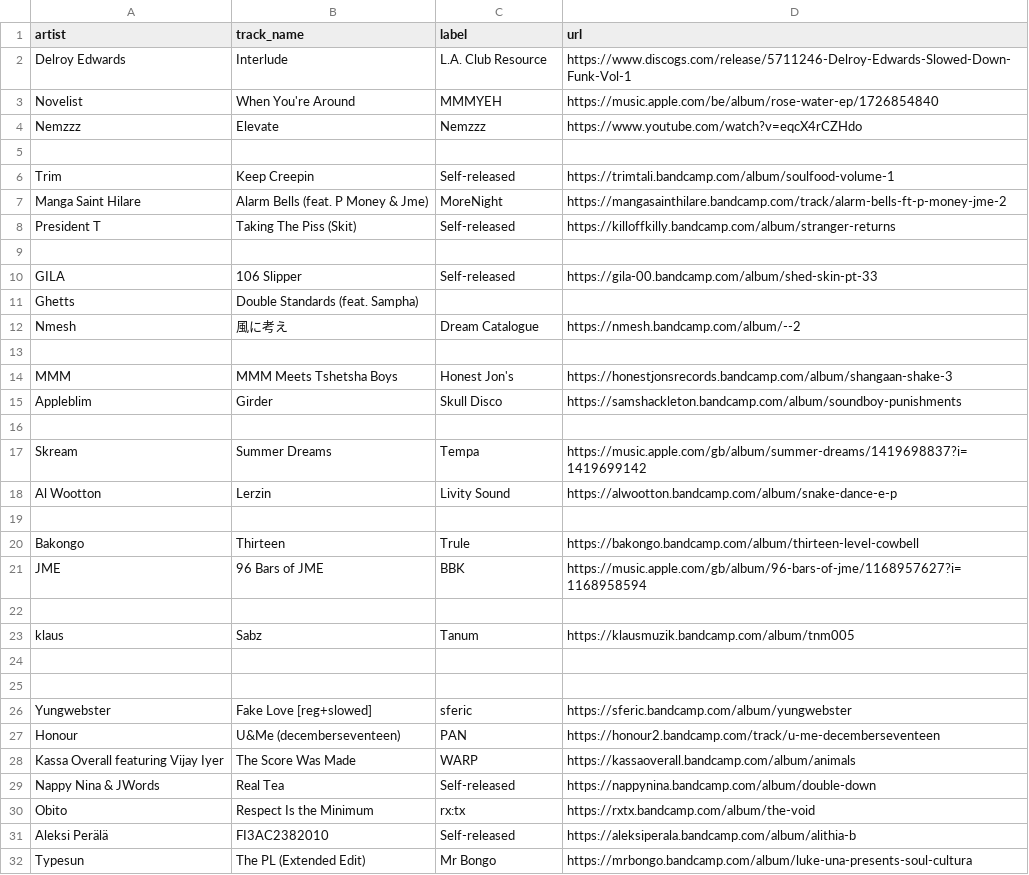
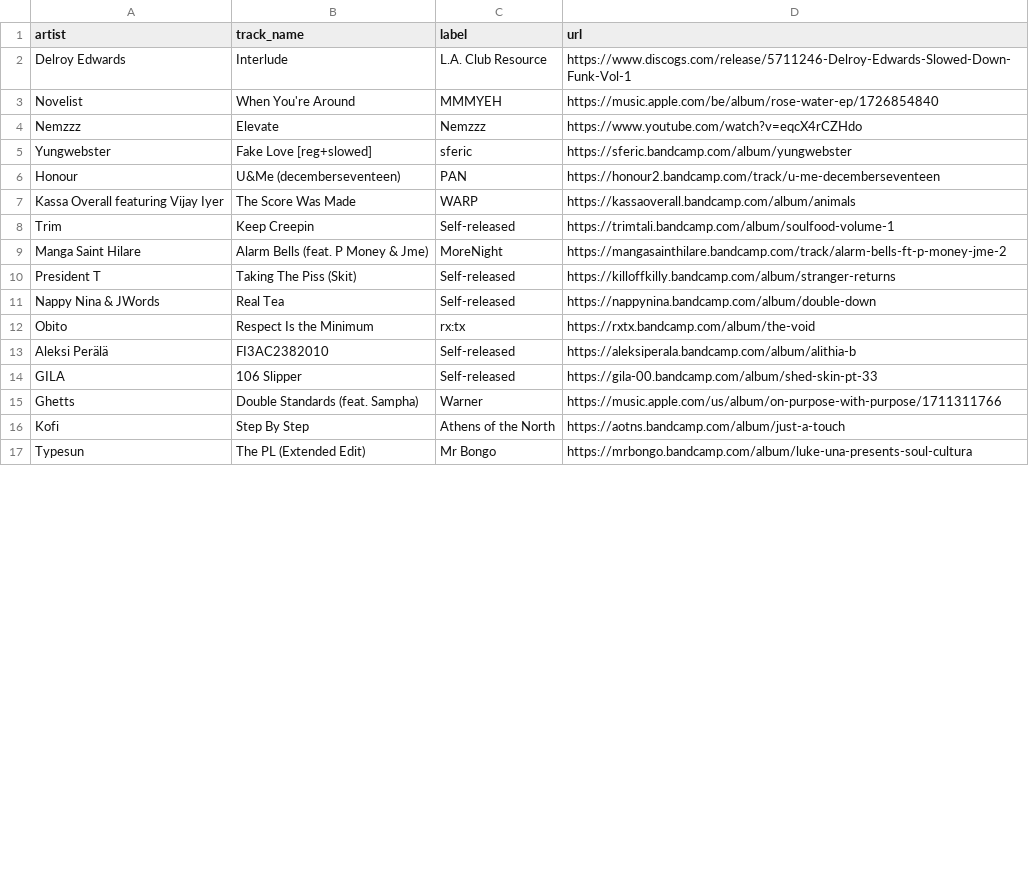
Before and after one commit to club-cooking/cloud696, a CSV file: data/tracklists/2024-02-22.csv, drawn as a sheet; only a part is shown; the diff covers the shown part only.

```diff
--- a/data/tracklists/2024-02-22.csv
+++ b/data/tracklists/2024-02-22.csv
@@ -4,3 +4,5 @@ Novelist,When You're Around,MMMYEH,https://music.apple.com/be/album/rose-water-e
 Nemzzz,Elevate,Nemzzz,https://www.youtube.com/watch?v=eqcX4rCZHdo
-
+Yungwebster,Fake Love [reg+slowed],sferic,https://sferic.bandcamp.com/album/yungwebster
+Honour,U&Me (decemberseventeen),PAN,https://honour2.bandcamp.com/track/u-me-decemberseventeen
+Kassa Overall featuring Vijay Iyer,The Score Was Made,WARP,https://kassaoverall.bandcamp.com/album/animals
 Trim,Keep Creepin,Self-released,https://trimtali.bandcamp.com/album/soulfood-volume-1
@@ -8,22 +10,2 @@ Manga Saint Hilare,Alarm Bells (feat. P Money & Jme),MoreNight,https://mangasain
 President T,Taking The Piss (Skit),Self-released,https://killoffkilly.bandcamp.com/album/stranger-returns
-
-GILA,106 Slipper,Self-released,https://gila-00.bandcamp.com/album/shed-skin-pt-33
-Ghetts,Double Standards (feat. Sampha),,
-Nmesh,風に考え,Dream Catalogue,https://nmesh.bandcamp.com/album/--2
-
-MMM,MMM Meets Tshetsha Boys,Honest Jon's,https://honestjonsrecords.bandcamp.com/album/shangaan-shake-3
-Appleblim,Girder,Skull Disco,https://samshackleton.bandcamp.com/album/soundboy-punishments
-
-Skream,Summer Dreams,Tempa,https://music.apple.com/gb/album/summer-dreams/1419698837?i=1419699142
-Al Wootton,Lerzin,Livity Sound,https://alwootton.bandcamp.com/album/snake-dance-e-p
-
-Bakongo,Thirteen,Trule,https://bakongo.bandcamp.com/album/thirteen-level-cowbell
-JME,96 Bars of JME,BBK,https://music.apple.com/gb/album/96-bars-of-jme/1168957627?i=1168958594
-
-klaus,Sabz,Tanum,https://klausmuzik.bandcamp.com/album/tnm005
-
-
-Yungwebster,Fake Love [reg+slowed],sferic,https://sferic.bandcamp.com/album/yungwebster
-Honour,U&Me (decemberseventeen),PAN,https://honour2.bandcamp.com/track/u-me-decemberseventeen
-Kassa Overall featuring Vijay Iyer,The Score Was Made,WARP,https://kassaoverall.bandcamp.com/album/animals
 Nappy Nina & JWords,Real Tea,Self-released,https://nappynina.bandcamp.com/album/double-down
@@ -31,2 +13,5 @@ Obito,Respect Is the Minimum,rx:tx,https://rxtx.bandcamp.com/album/the-void
 Aleksi Perälä,FI3AC2382010,Self-released,https://aleksiperala.bandcamp.com/album/alithia-b
+GILA,106 Slipper,Self-released,https://gila-00.bandcamp.com/album/shed-skin-pt-33
+Ghetts,Double Standards (feat. Sampha),Warner,https://music.apple.com/us/album/on-purpose-with-purpose/1711311766
+Kofi,Step By Step,Athens of the North,https://aotns.bandcamp.com/album/just-a-touch
 Typesun,The PL (Extended Edit),Mr Bongo,https://mrbongo.bandcamp.com/album/luke-una-presents-soul-cultura
```
Also changed, not shown: 5 added rows and 1 edited cell elsewhere in this file, 6 other files.
